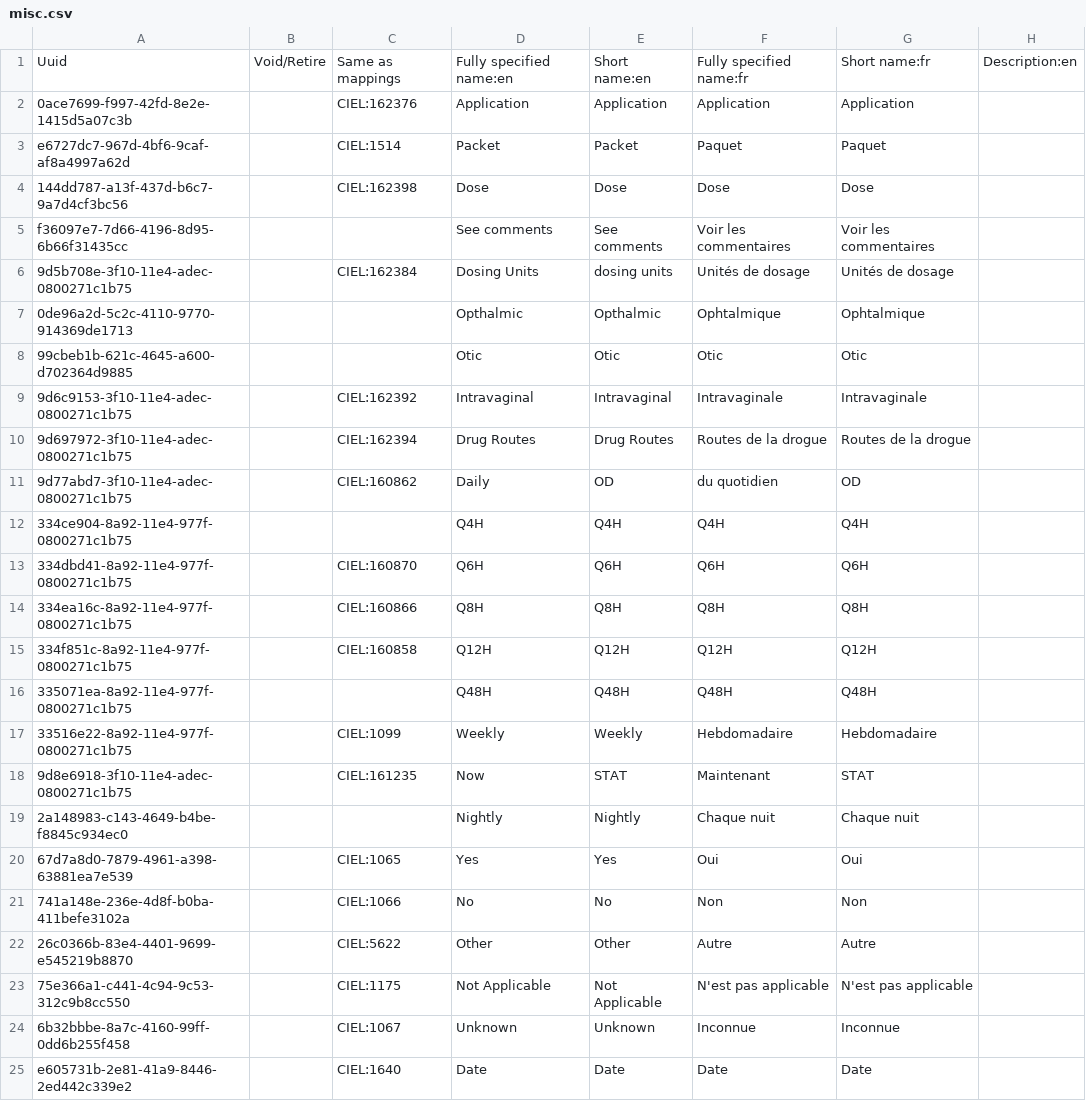
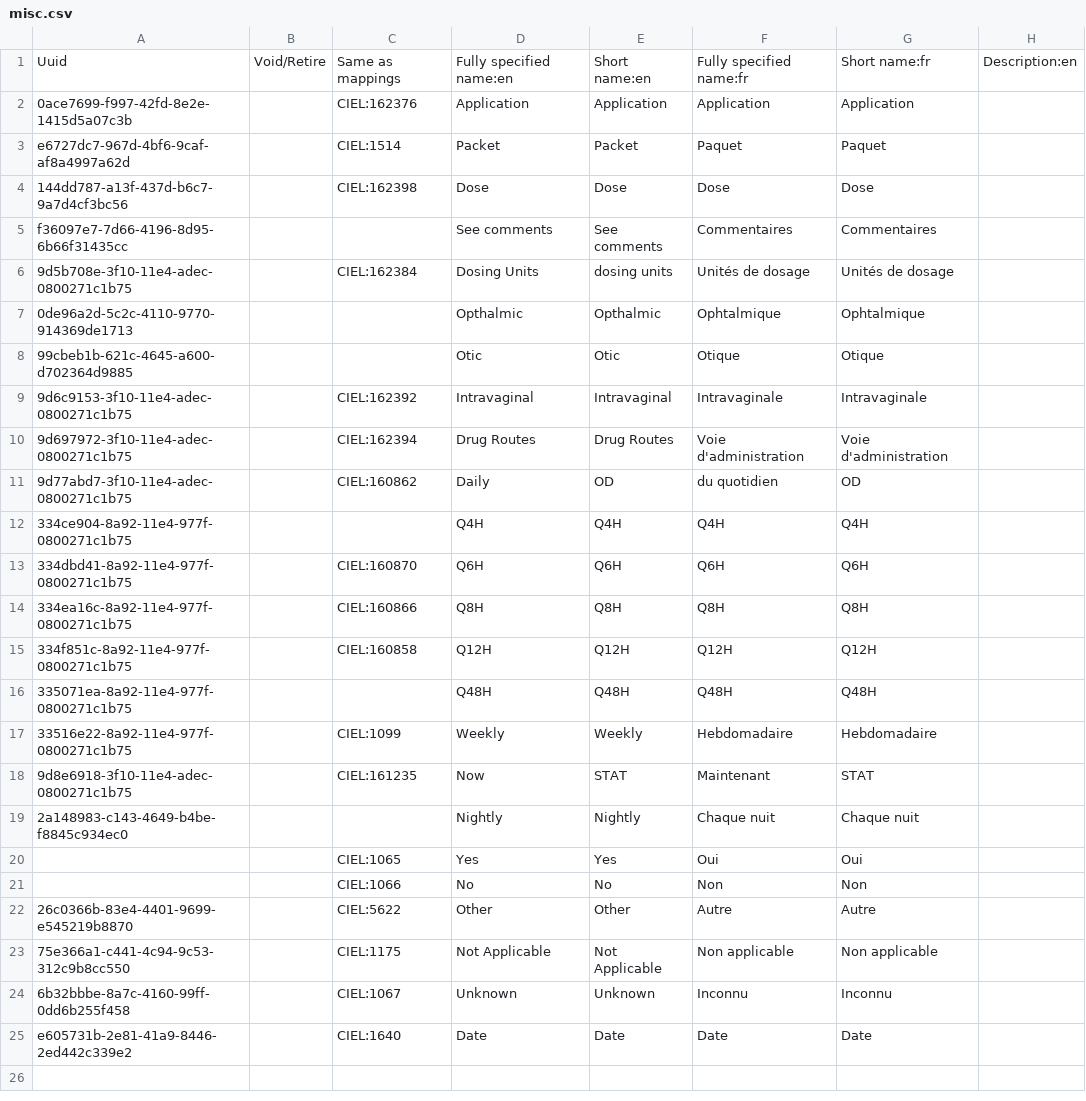
Before and after one commit to mekomsolutions/openmrs-config-haiti, a CSV file: configuration/concepts/misc.csv, drawn as a sheet; only a part is shown; the diff names each change by its address in the sheet, - before the commit and + after, or states it on an @@ line.

```diff
--- a/configuration/concepts/misc.csv
+++ b/configuration/concepts/misc.csv
-F5: Voir les commentaires
+F5: Commentaires
-G5: Voir les commentaires
+G5: Commentaires
-F8: Otic
+F8: Otique
-G8: Otic
+G8: Otique
-F10: Routes de la drogue
+F10: Voie d'administration
-G10: Routes de la drogue
+G10: Voie d'administration
-A20: 67d7a8d0-7879-4961-a398-63881ea7e539
+A20: (empty)
-A21: 741a148e-236e-4d8f-b0ba-411befe3102a
+A21: (empty)
-F23: N'est pas applicable
+F23: Non applicable
-G23: N'est pas applicable
+G23: Non applicable
-F24: Inconnue
+F24: Inconnu
-G24: Inconnue
+G24: Inconnu
```
Also changed, not shown: configuration/concepts/historique_sante.csv, configuration/concepts/hospitals.csv, 2 other files.
